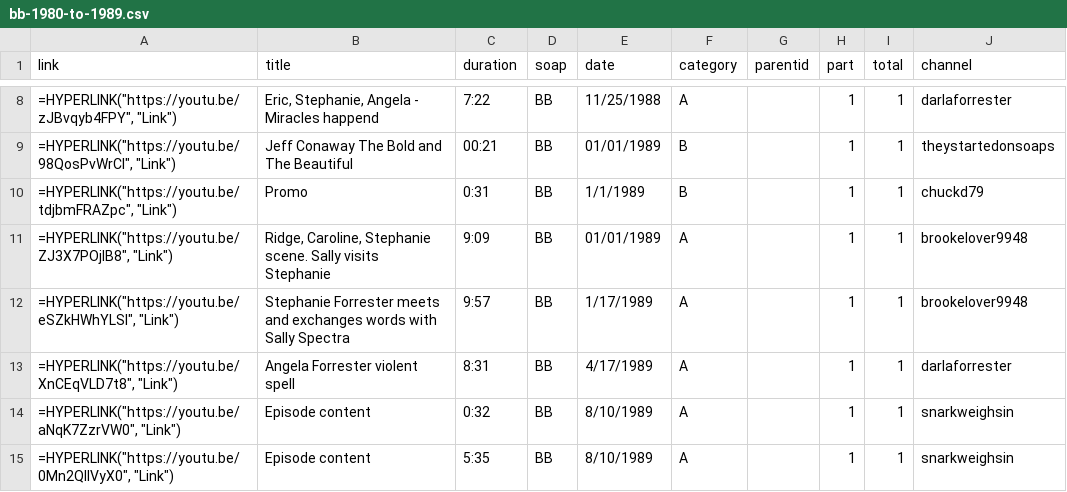
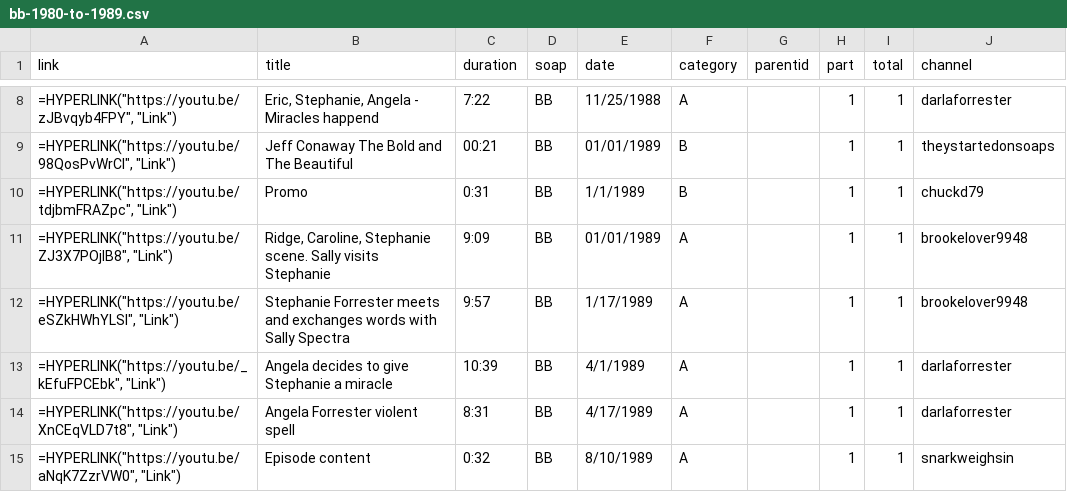
Before and after one commit to HamiltonBernique/SoapJack, a CSV file: BB/bb-1980-to-1989.csv, drawn as a sheet; only a part is shown, gaps mark what is left out; the shorter side is filled out with more unchanged rows; the diff names each change by its address in the sheet, - before the commit and + after, or states it on an @@ line.

```diff
--- a/BB/bb-1980-to-1989.csv
+++ b/BB/bb-1980-to-1989.csv
+row 13: =HYPERLINK("https://youtu.be/_kEfuFPCEbk", "Link") | Angela decides to give Stephanie a miracle | 10:39 | BB | 4/1/1989 | A |  | 1 | 1 | darlaforrester
```
Also changed, not shown: BB/bb-1990-to-1999.csv, 2 other files.
